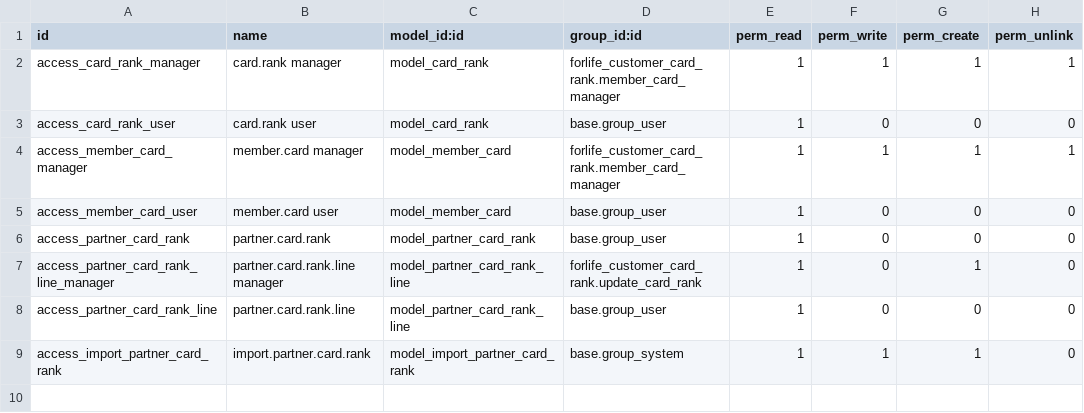
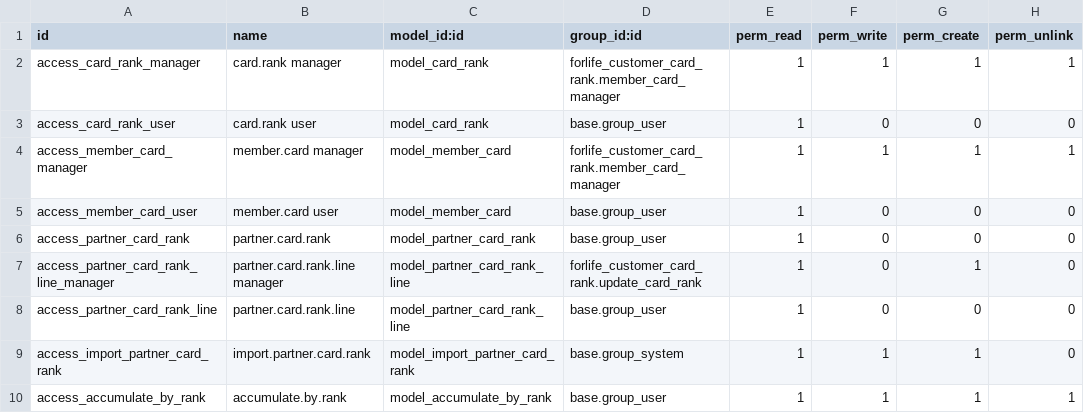
Before and after one commit to Onnet-Consulting/forlife, a CSV file: addons/custom/forlife_customer_card_rank/security/ir.model.access.csv, drawn as a sheet; the diff names each change by its address in the sheet, - before the commit and + after, or states it on an @@ line.

Commit message:
[IMP] custom_module: TÍCH ĐIỂM TÍCH LŨY THEO HẠNG THẺ KHÁCH HÀNG

```diff
--- a/addons/custom/forlife_customer_card_rank/security/ir.model.access.csv
+++ b/addons/custom/forlife_customer_card_rank/security/ir.model.access.csv
+row 10: access_accumulate_by_rank | accumulate.by.rank | model_accumulate_by_rank | base.group_user | 1 | 1 | 1 | 1
```
Also changed, not shown: 11 other files.
